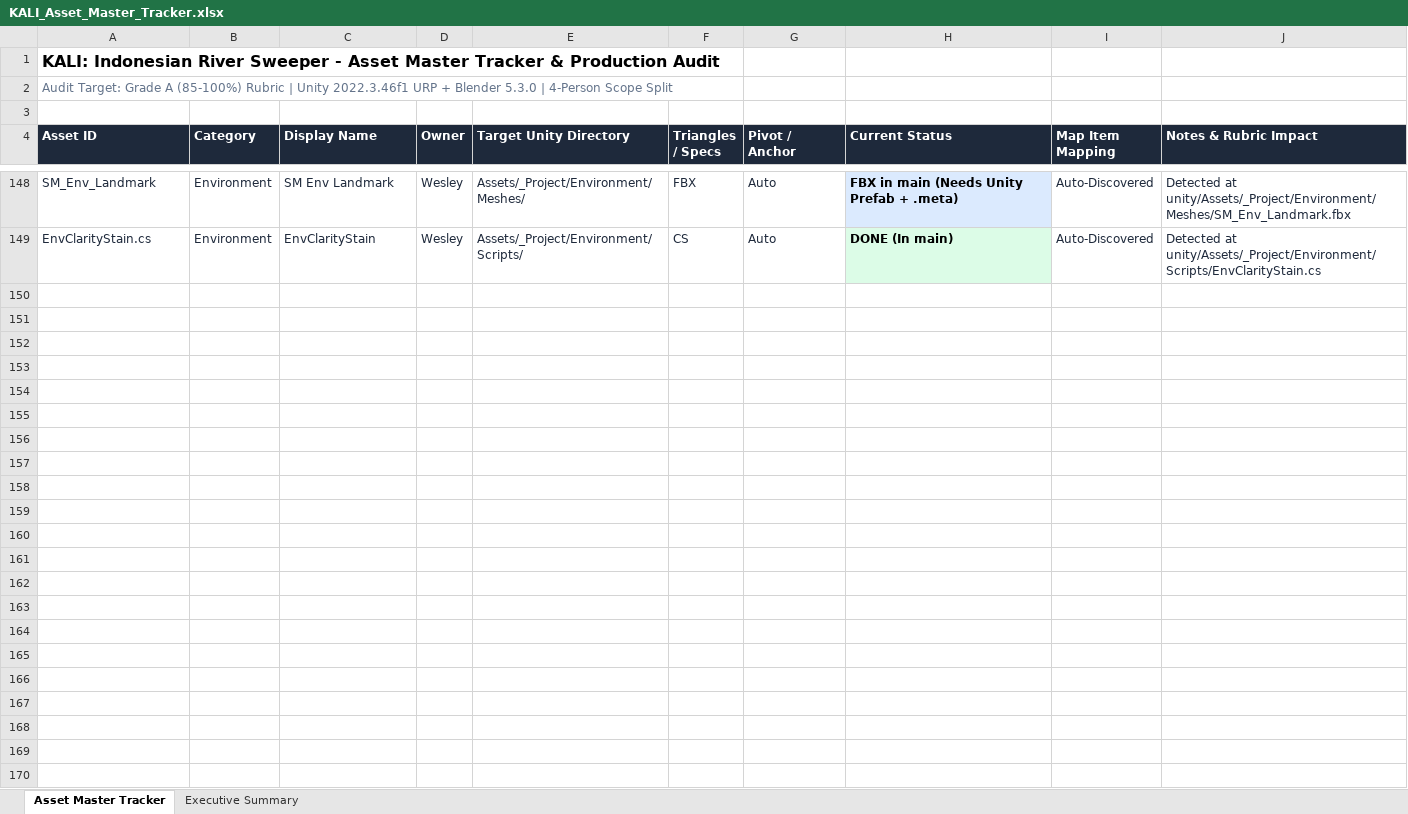
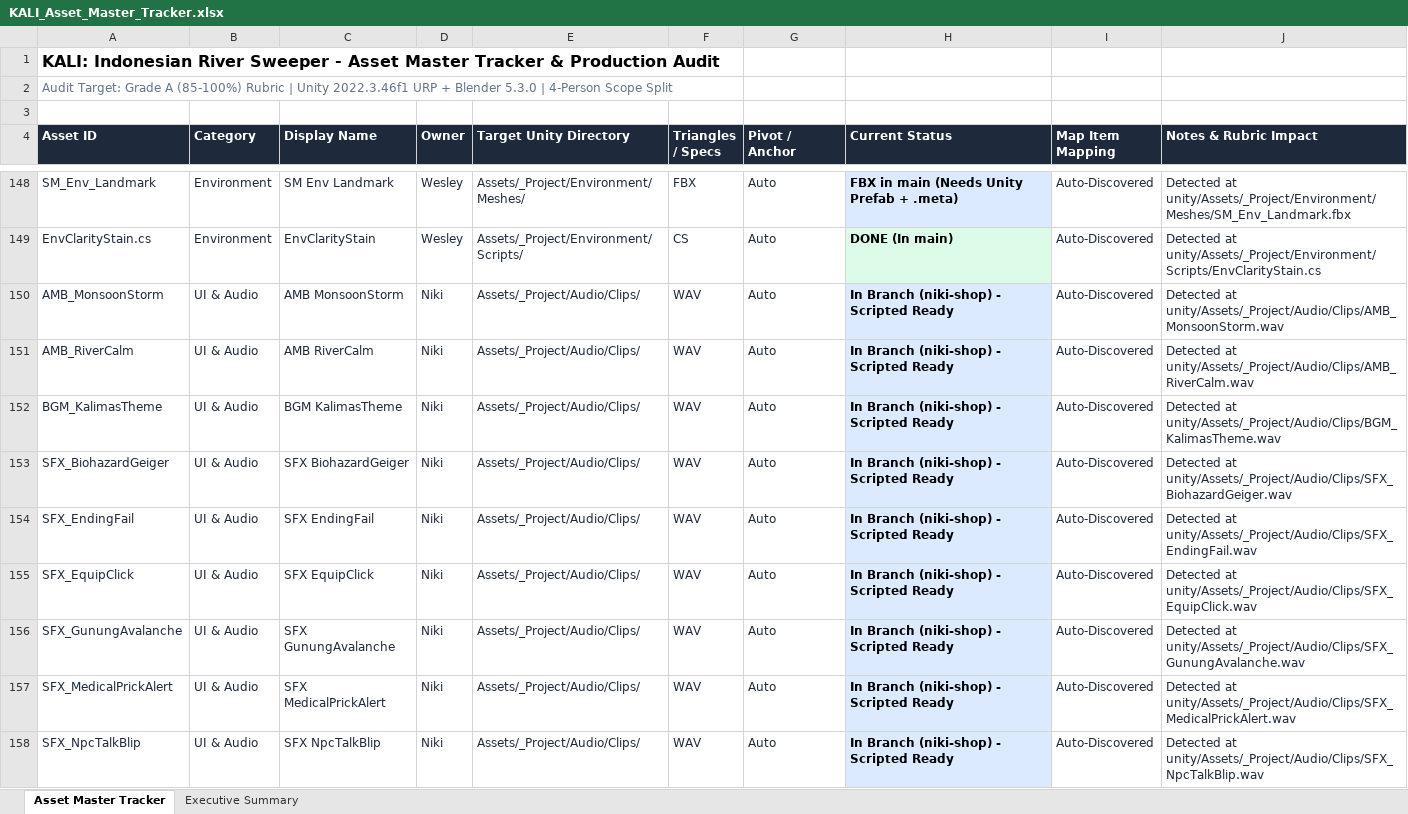
Before and after one commit to Gee123a/kali-river-sweeper, an Excel workbook: docs/KALI_Asset_Master_Tracker.xlsx, sheet Asset Master Tracker, drawn as a sheet; only a part is shown, gaps mark what is left out; values as stored, in another font and other column widths than the file's, no borders; the diff covers the shown part only; the diff names each change by its address in the sheet, - before the commit and + after, or states it on an @@ line.

```diff
--- a/docs/KALI_Asset_Master_Tracker.xlsx (sheet Asset Master Tracker)
+++ b/docs/KALI_Asset_Master_Tracker.xlsx (sheet Asset Master Tracker)
+row 150: AMB_MonsoonStorm | UI & Audio | AMB MonsoonStorm | Niki | Assets/_Project/Audio/Clips/ | WAV | Auto | In Branch (niki-shop) - Scripted Ready | Auto-Discovered | Detected at unity/Assets/_Project/Audio/Clips/AMB_MonsoonStorm.wav
+row 151: AMB_RiverCalm | UI & Audio | AMB RiverCalm | Niki | Assets/_Project/Audio/Clips/ | WAV | Auto | In Branch (niki-shop) - Scripted Ready | Auto-Discovered | Detected at unity/Assets/_Project/Audio/Clips/AMB_RiverCalm.wav
+row 152: BGM_KalimasTheme | UI & Audio | BGM KalimasTheme | Niki | Assets/_Project/Audio/Clips/ | WAV | Auto | In Branch (niki-shop) - Scripted Ready | Auto-Discovered | Detected at unity/Assets/_Project/Audio/Clips/BGM_KalimasTheme.wav
+row 153: SFX_BiohazardGeiger | UI & Audio | SFX BiohazardGeiger | Niki | Assets/_Project/Audio/Clips/ | WAV | Auto | In Branch (niki-shop) - Scripted Ready | Auto-Discovered | Detected at unity/Assets/_Project/Audio/Clips/SFX_BiohazardGeiger.wav
+row 154: SFX_EndingFail | UI & Audio | SFX EndingFail | Niki | Assets/_Project/Audio/Clips/ | WAV | Auto | In Branch (niki-shop) - Scripted Ready | Auto-Discovered | Detected at unity/Assets/_Project/Audio/Clips/SFX_EndingFail.wav
+row 155: SFX_EquipClick | UI & Audio | SFX EquipClick | Niki | Assets/_Project/Audio/Clips/ | WAV | Auto | In Branch (niki-shop) - Scripted Ready | Auto-Discovered | Detected at unity/Assets/_Project/Audio/Clips/SFX_EquipClick.wav
+row 156: SFX_GunungAvalanche | UI & Audio | SFX GunungAvalanche | Niki | Assets/_Project/Audio/Clips/ | WAV | Auto | In Branch (niki-shop) - Scripted Ready | Auto-Discovered | Detected at unity/Assets/_Project/Audio/Clips/SFX_GunungAvalanche.wav
+row 157: SFX_MedicalPrickAlert | UI & Audio | SFX MedicalPrickAlert | Niki | Assets/_Project/Audio/Clips/ | WAV | Auto | In Branch (niki-shop) - Scripted Ready | Auto-Discovered | Detected at unity/Assets/_Project/Audio/Clips/SFX_MedicalPrickAlert.wav
+row 158: SFX_NpcTalkBlip | UI & Audio | SFX NpcTalkBlip | Niki | Assets/_Project/Audio/Clips/ | WAV | Auto | In Branch (niki-shop) - Scripted Ready | Auto-Discovered | Detected at unity/Assets/_Project/Audio/Clips/SFX_NpcTalkBlip.wav
```
Also changed, not shown: 9 added rows elsewhere in this sheet, sheet Executive Summary, 2 other files.
